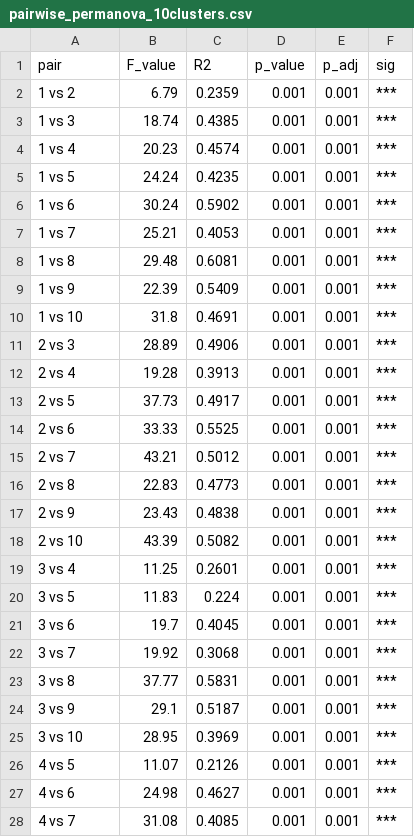
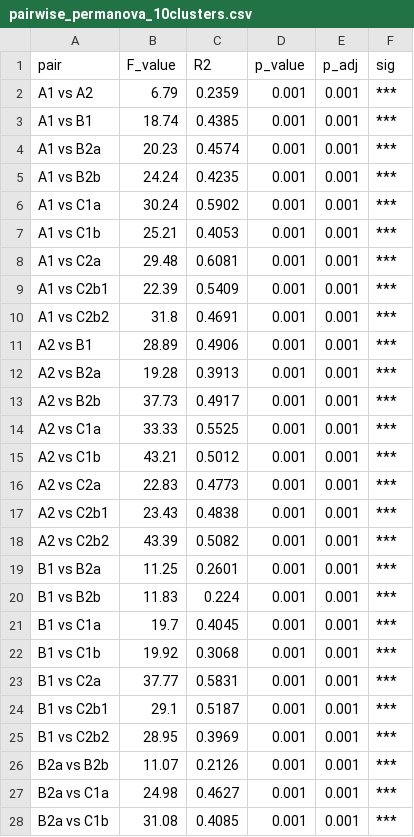
Before and after one commit to ReiSHIBUE/ASGARD2017_analysis, a CSV file: output/survey/beta_diversity/pairwise_permanova_10clusters.csv, drawn as a sheet; only a part is shown; the diff covers the shown part only.

```diff
--- a/output/survey/beta_diversity/pairwise_permanova_10clusters.csv
+++ b/output/survey/beta_diversity/pairwise_permanova_10clusters.csv
@@ -1,28 +1,28 @@
 "pair","F_value","R2","p_value","p_adj","sig"
-"1 vs 2",6.79,0.2359,0.001,0.001,"***"
-"1 vs 3",18.74,0.4385,0.001,0.001,"***"
-"1 vs 4",20.23,0.4574,0.001,0.001,"***"
-"1 vs 5",24.24,0.4235,0.001,0.001,"***"
-"1 vs 6",30.24,0.5902,0.001,0.001,"***"
-"1 vs 7",25.21,0.4053,0.001,0.001,"***"
-"1 vs 8",29.48,0.6081,0.001,0.001,"***"
-"1 vs 9",22.39,0.5409,0.001,0.001,"***"
-"1 vs 10",31.8,0.4691,0.001,0.001,"***"
-"2 vs 3",28.89,0.4906,0.001,0.001,"***"
-"2 vs 4",19.28,0.3913,0.001,0.001,"***"
-"2 vs 5",37.73,0.4917,0.001,0.001,"***"
-"2 vs 6",33.33,0.5525,0.001,0.001,"***"
-"2 vs 7",43.21,0.5012,0.001,0.001,"***"
-"2 vs 8",22.83,0.4773,0.001,0.001,"***"
-"2 vs 9",23.43,0.4838,0.001,0.001,"***"
-"2 vs 10",43.39,0.5082,0.001,0.001,"***"
-"3 vs 4",11.25,0.2601,0.001,0.001,"***"
-"3 vs 5",11.83,0.224,0.001,0.001,"***"
-"3 vs 6",19.7,0.4045,0.001,0.001,"***"
-"3 vs 7",19.92,0.3068,0.001,0.001,"***"
-"3 vs 8",37.77,0.5831,0.001,0.001,"***"
-"3 vs 9",29.1,0.5187,0.001,0.001,"***"
-"3 vs 10",28.95,0.3969,0.001,0.001,"***"
-"4 vs 5",11.07,0.2126,0.001,0.001,"***"
-"4 vs 6",24.98,0.4627,0.001,0.001,"***"
-"4 vs 7",31.08,0.4085,0.001,0.001,"***"
+"A1 vs A2",6.79,0.2359,0.001,0.001,"***"
+"A1 vs B1",18.74,0.4385,0.001,0.001,"***"
+"A1 vs B2a",20.23,0.4574,0.001,0.001,"***"
+"A1 vs B2b",24.24,0.4235,0.001,0.001,"***"
+"A1 vs C1a",30.24,0.5902,0.001,0.001,"***"
+"A1 vs C1b",25.21,0.4053,0.001,0.001,"***"
+"A1 vs C2a",29.48,0.6081,0.001,0.001,"***"
+"A1 vs C2b1",22.39,0.5409,0.001,0.001,"***"
+"A1 vs C2b2",31.8,0.4691,0.001,0.001,"***"
+"A2 vs B1",28.89,0.4906,0.001,0.001,"***"
+"A2 vs B2a",19.28,0.3913,0.001,0.001,"***"
+"A2 vs B2b",37.73,0.4917,0.001,0.001,"***"
+"A2 vs C1a",33.33,0.5525,0.001,0.001,"***"
+"A2 vs C1b",43.21,0.5012,0.001,0.001,"***"
+"A2 vs C2a",22.83,0.4773,0.001,0.001,"***"
+"A2 vs C2b1",23.43,0.4838,0.001,0.001,"***"
+"A2 vs C2b2",43.39,0.5082,0.001,0.001,"***"
+"B1 vs B2a",11.25,0.2601,0.001,0.001,"***"
+"B1 vs B2b",11.83,0.224,0.001,0.001,"***"
+"B1 vs C1a",19.7,0.4045,0.001,0.001,"***"
+"B1 vs C1b",19.92,0.3068,0.001,0.001,"***"
+"B1 vs C2a",37.77,0.5831,0.001,0.001,"***"
+"B1 vs C2b1",29.1,0.5187,0.001,0.001,"***"
+"B1 vs C2b2",28.95,0.3969,0.001,0.001,"***"
+"B2a vs B2b",11.07,0.2126,0.001,0.001,"***"
+"B2a vs C1a",24.98,0.4627,0.001,0.001,"***"
+"B2a vs C1b",31.08,0.4085,0.001,0.001,"***"
```
Also changed, not shown: 18 edited cells elsewhere in this file, output/survey/beta_diversity/pairwise_permdisp_10clusters.csv, 2 other files.
